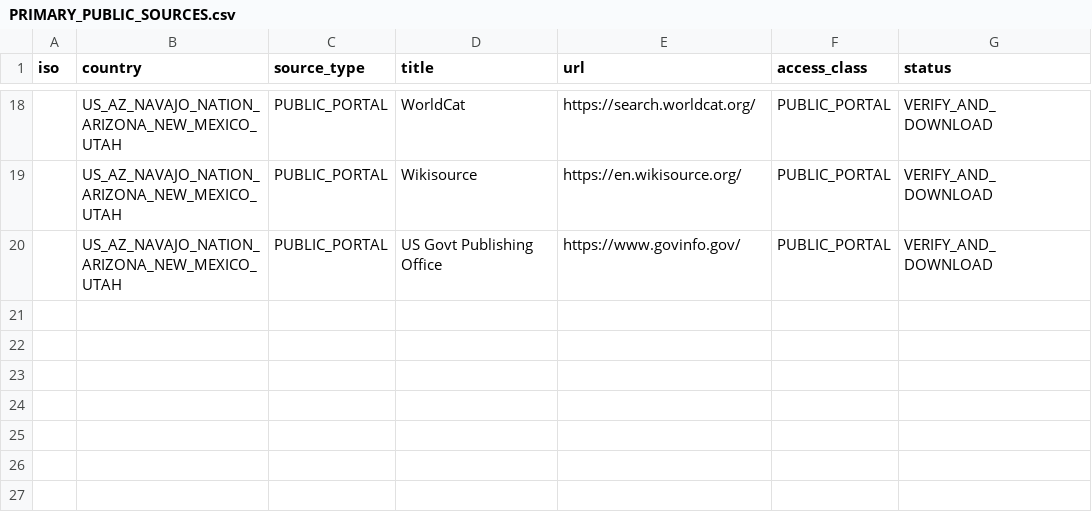
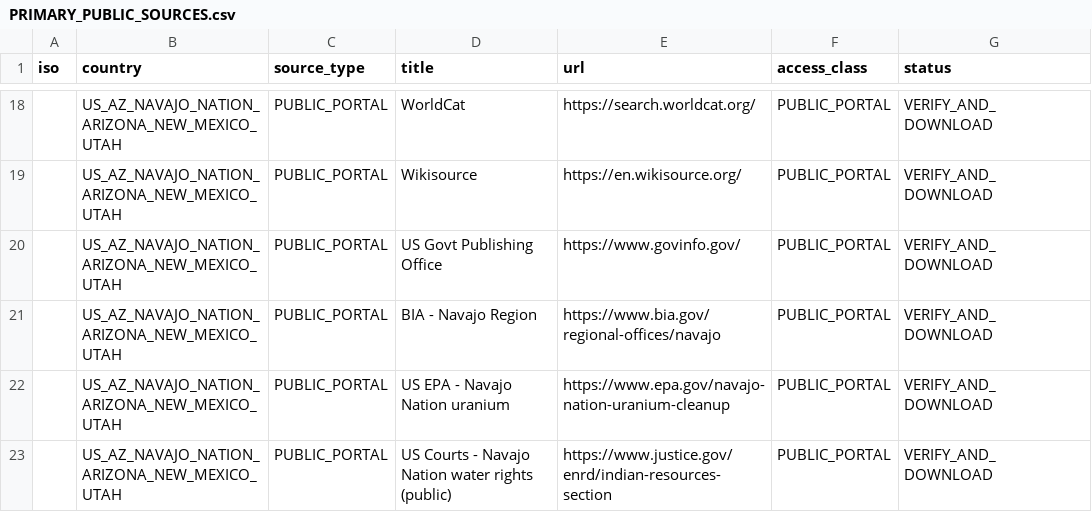
Before and after one commit to GlobalRestitutionAlliance/turtle-island-us-az-navajo-nation-arizona-new-mexico-utah-master-litigation, a CSV file: 03_Evidentiary_Exhibits/PRIMARY_PUBLIC_SOURCES.csv, drawn as a sheet; only a part is shown, gaps mark what is left out; the diff names each change by its address in the sheet, - before the commit and + after, or states it on an @@ line.

```diff
--- a/03_Evidentiary_Exhibits/PRIMARY_PUBLIC_SOURCES.csv
+++ b/03_Evidentiary_Exhibits/PRIMARY_PUBLIC_SOURCES.csv
+row 21:  | US_AZ_NAVAJO_NATION_ARIZONA_NEW_MEXICO_UTAH | PUBLIC_PORTAL | BIA - Navajo Region | https://www.bia.gov/regional-offices/navajo | PUBLIC_PORTAL | VERIFY_AND_DOWNLOAD
+row 22:  | US_AZ_NAVAJO_NATION_ARIZONA_NEW_MEXICO_UTAH | PUBLIC_PORTAL | US EPA - Navajo Nation uranium | https://www.epa.gov/navajo-nation-uranium-cleanup | PUBLIC_PORTAL | VERIFY_AND_DOWNLOAD
+row 23:  | US_AZ_NAVAJO_NATION_ARIZONA_NEW_MEXICO_UTAH | PUBLIC_PORTAL | US Courts - Navajo Nation water rights (public) | https://www.justice.gov/enrd/indian-resources-section | PUBLIC_PORTAL | VERIFY_AND_DOWNLOAD
```
Also changed, not shown: 03_Evidentiary_Exhibits/CITATION_INDEX.csv, 10 other files.
